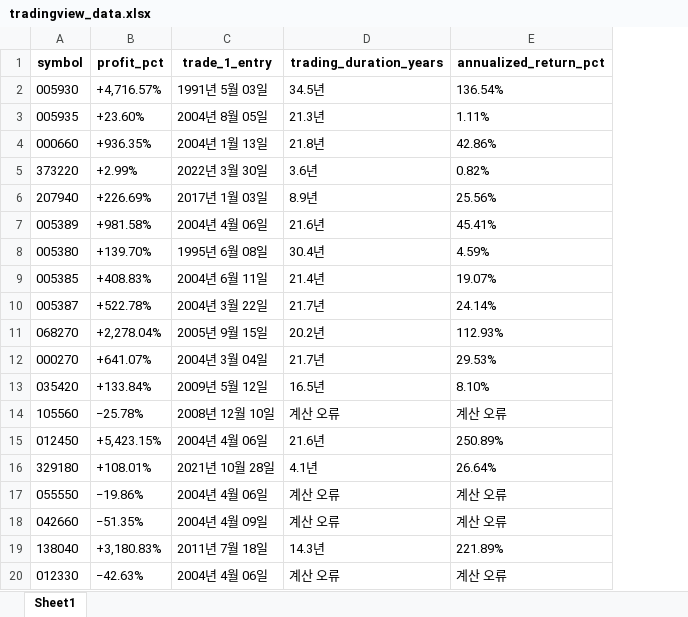
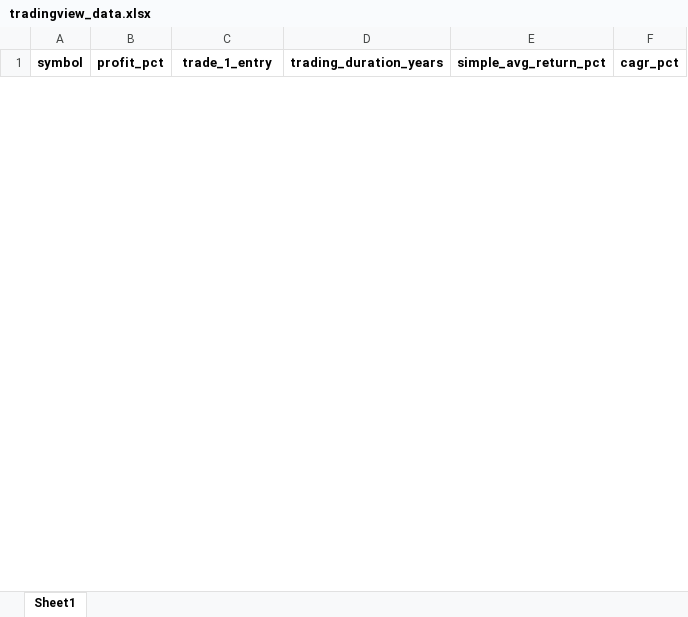
Before and after one commit to rlarlxo5252/mac_mini_m4__workspace, an Excel workbook: tradingview_data.xlsx, sheet Sheet1, drawn as a sheet; only a part is shown; values as stored, in another font and other column widths than the file's, no borders; removed rows and columns are numbered as before the commit, all else as after; the diff covers the shown part only; the diff names each change by its address in the sheet, - before the commit and + after, or states it on an @@ line.

```diff
--- a/tradingview_data.xlsx (sheet Sheet1)
+++ b/tradingview_data.xlsx (sheet Sheet1)
-column E (annualized_return_pct), empty
+column E (simple_avg_return_pct), empty
+column F (cagr_pct), empty
-row 2: 005930 | +4,716.57% | 1991년 5월 03일 | 34.5년 | 136.54%
-row 3: 005935 | +23.60% | 2004년 8월 05일 | 21.3년 | 1.11%
-row 4: 000660 | +936.35% | 2004년 1월 13일 | 21.8년 | 42.86%
-row 5: 373220 | +2.99% | 2022년 3월 30일 | 3.6년 | 0.82%
-row 6: 207940 | +226.69% | 2017년 1월 03일 | 8.9년 | 25.56%
-row 7: 005389 | +981.58% | 2004년 4월 06일 | 21.6년 | 45.41%
-row 8: 005380 | +139.70% | 1995년 6월 08일 | 30.4년 | 4.59%
-row 9: 005385 | +408.83% | 2004년 6월 11일 | 21.4년 | 19.07%
-row 10: 005387 | +522.78% | 2004년 3월 22일 | 21.7년 | 24.14%
-row 11: 068270 | +2,278.04% | 2005년 9월 15일 | 20.2년 | 112.93%
-row 12: 000270 | +641.07% | 2004년 3월 04일 | 21.7년 | 29.53%
-row 13: 035420 | +133.84% | 2009년 5월 12일 | 16.5년 | 8.10%
-row 14: 105560 | −25.78% | 2008년 12월 10일 | 계산 오류 | 계산 오류
-row 15: 012450 | +5,423.15% | 2004년 4월 06일 | 21.6년 | 250.89%
-row 16: 329180 | +108.01% | 2021년 10월 28일 | 4.1년 | 26.64%
-row 17: 055550 | −19.86% | 2004년 4월 06일 | 계산 오류 | 계산 오류
-row 18: 042660 | −51.35% | 2004년 4월 09일 | 계산 오류 | 계산 오류
-row 19: 138040 | +3,180.83% | 2011년 7월 18일 | 14.3년 | 221.89%
-row 20: 012330 | −42.63% | 2004년 4월 06일 | 계산 오류 | 계산 오류
```
Also changed, not shown: 50 added rows and 31 removed rows elsewhere in this sheet, 21 other files.
